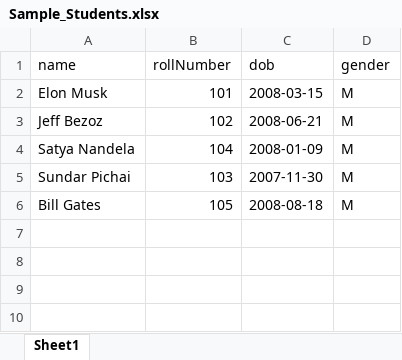
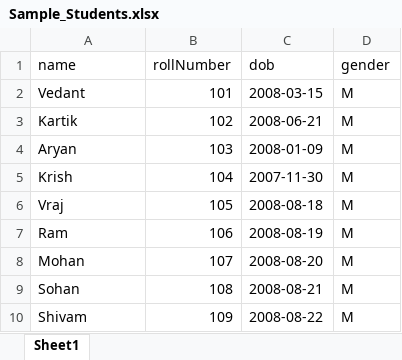
Before and after one commit to vedantx001/MarkME, an Excel workbook: server/utils/Sample_Students.xlsx, sheet Sheet1, drawn as a sheet; values as stored, in another font and other column widths than the file's, no cell formats; removed rows and columns are numbered as before the commit, all else as after; the diff names each change by its address in the sheet, - before the commit and + after, or states it on an @@ line.

```diff
--- a/server/utils/Sample_Students.xlsx (sheet Sheet1)
+++ b/server/utils/Sample_Students.xlsx (sheet Sheet1)
-A2 (name): Elon Musk
+A2 (name): Vedant
-A3 (name): Jeff Bezoz
+A3 (name): Kartik
-row 4: Satya Nandela | 104 | 2008-01-09 | M
-A4 (name): Sundar Pichai
+A4 (name): Aryan
-C4 (dob): 2007-11-30
+C4 (dob): 2008-01-09
+row 5: Krish | 104 | 2007-11-30 | M
-A6 (name): Bill Gates
+A6 (name): Vraj
+row 7: Ram | 106 | 2008-08-19 | M
+row 8: Mohan | 107 | 2008-08-20 | M
+row 9: Sohan | 108 | 2008-08-21 | M
+row 10: Shivam | 109 | 2008-08-22 | M
```
Also changed, not shown: cell formats, 30 other files.
